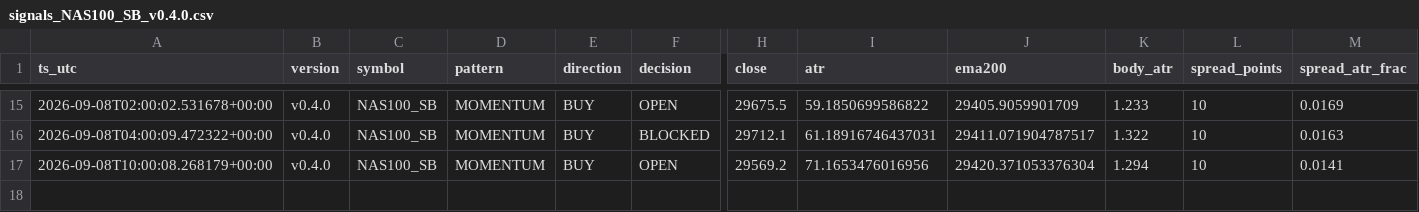
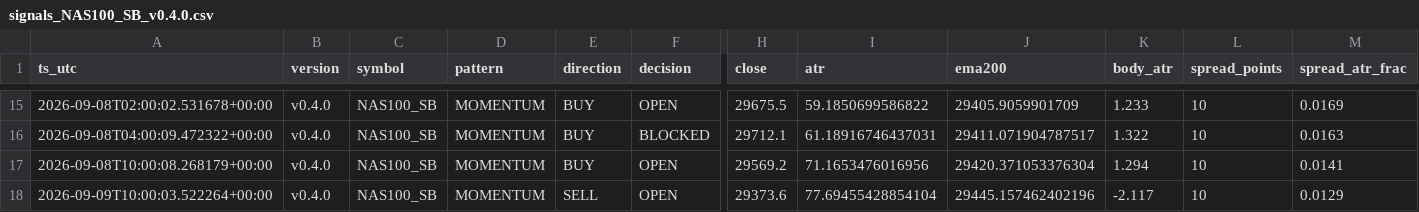
Before and after one commit to jorgenofuentes/tb-logs, a CSV file: signals_NAS100_SB_v0.4.0.csv, drawn as a sheet; only a part is shown, gaps mark what is left out; rows hold the shown columns only; the diff names each change by its address in the sheet, - before the commit and + after, or states it on an @@ line.

```diff
--- a/signals_NAS100_SB_v0.4.0.csv
+++ b/signals_NAS100_SB_v0.4.0.csv
+row 18: 2026-09-09T10:00:03.522264+00:00 | v0.4.0 | NAS100_SB | MOMENTUM | SELL | OPEN | 29373.6 | 77.69455428854104 | 29445.157462402196 | -2.117 | 10 | 0.0129
```
Also changed, not shown: signals_US30_SB_v0.4.0.csv, signals_US500_SB_v0.4.0.csv, 7 other files.
